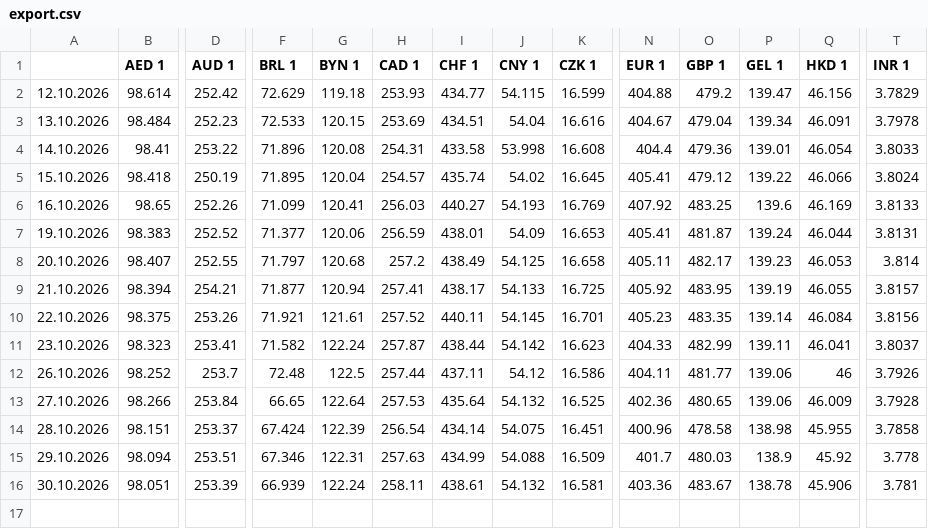
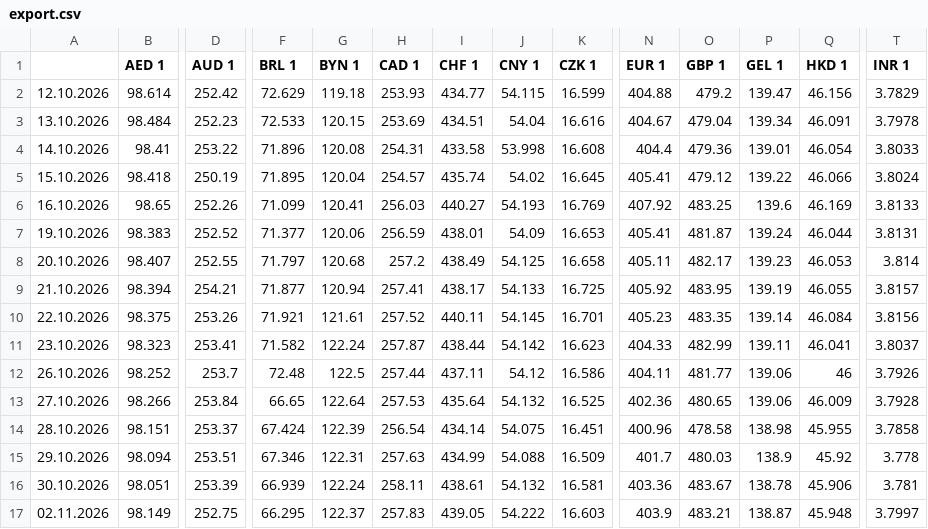
Before and after one commit to xobotun/exchange-rates, a CSV file: raw/cba/2026/export.csv, drawn as a sheet; only a part is shown, gaps mark what is left out; rows hold the shown columns only; the diff names each change by its address in the sheet, - before the commit and + after, or states it on an @@ line.

```diff
--- a/raw/cba/2026/export.csv
+++ b/raw/cba/2026/export.csv
+row 17: 02.11.2026 | 98.149 | 252.75 | 66.295 | 122.37 | 257.83 | 439.05 | 54.222 | 16.603 | 403.9 | 483.21 | 138.87 | 45.948 | 3.7997
```
Also changed, not shown: 17 other files.
